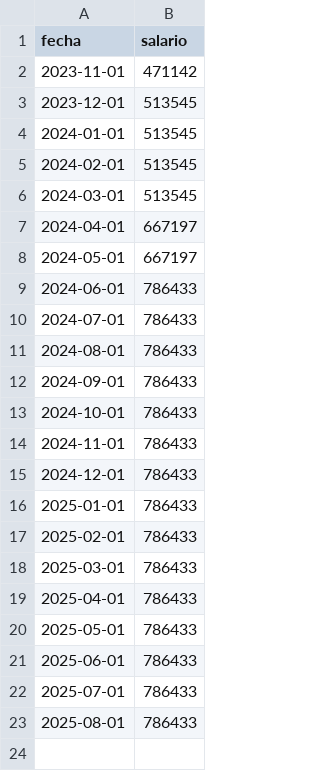
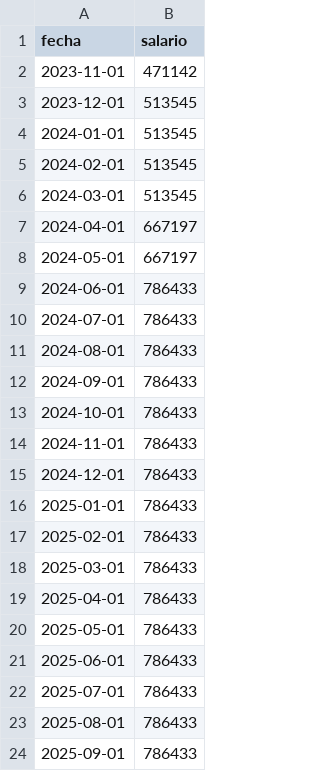
Before and after one commit to rquiroga7/salarios_CONICET, a CSV file: datos/crudo_foncyt.csv, drawn as a sheet.

```diff
--- a/datos/crudo_foncyt.csv
+++ b/datos/crudo_foncyt.csv
@@ -23 +23,2 @@ fecha,salario
 2025-08-01,786433
+2025-09-01,786433
```
Also changed, not shown: datos/foncyt.csv, datos/foncyt_ajustado.csv, 9 other files.
